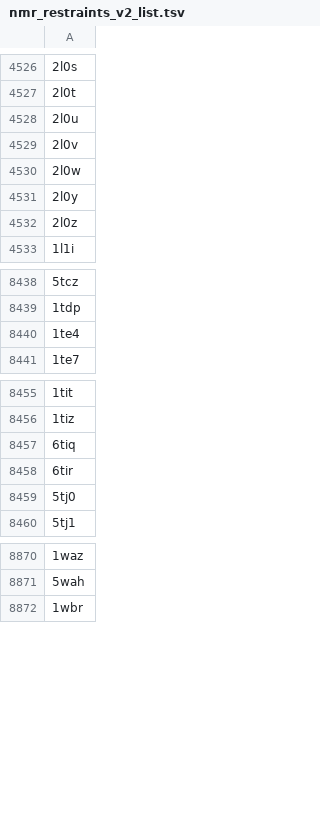
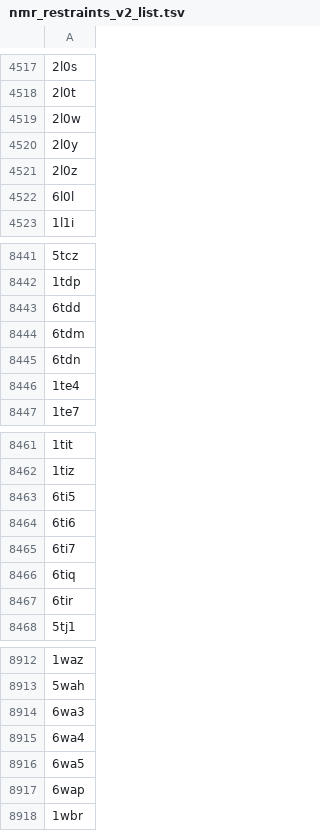
Before and after one commit to rcsb/py-rcsb_mock-data, a TSV file: MOCK_EXCHANGE_SANDBOX/status/nmr_restraints_v2_list.tsv, drawn as a sheet; only a part is shown, gaps mark what is left out; the diff covers the shown part only.

```diff
--- a/MOCK_EXCHANGE_SANDBOX/status/nmr_restraints_v2_list.tsv
+++ b/MOCK_EXCHANGE_SANDBOX/status/nmr_restraints_v2_list.tsv
@@ -4527,4 +4518,2 @@
 2l0t
-2l0u
-2l0v
 2l0w
@@ -4532,2 +4521,3 @@
 2l0z
+6l0l
 1l1i
@@ -8439,2 +8442,5 @@
 1tdp
+6tdd
+6tdm
+6tdn
 1te4
@@ -8456,5 +8462,7 @@
 1tiz
+6ti5
+6ti6
+6ti7
 6tiq
 6tir
-5tj0
 5tj1
@@ -8871,2 +8913,6 @@
 5wah
+6wa3
+6wa4
+6wa5
+6wap
 1wbr
```
Also changed, not shown: 120 added rows and 59 removed rows elsewhere in this file, MOCK_EXCHANGE_SANDBOX/status/pdb_bundle_index_list.tsv, MOCK_EXCHANGE_SANDBOX/status/pdb_ndb_mapping.tsv, 34 other files.
